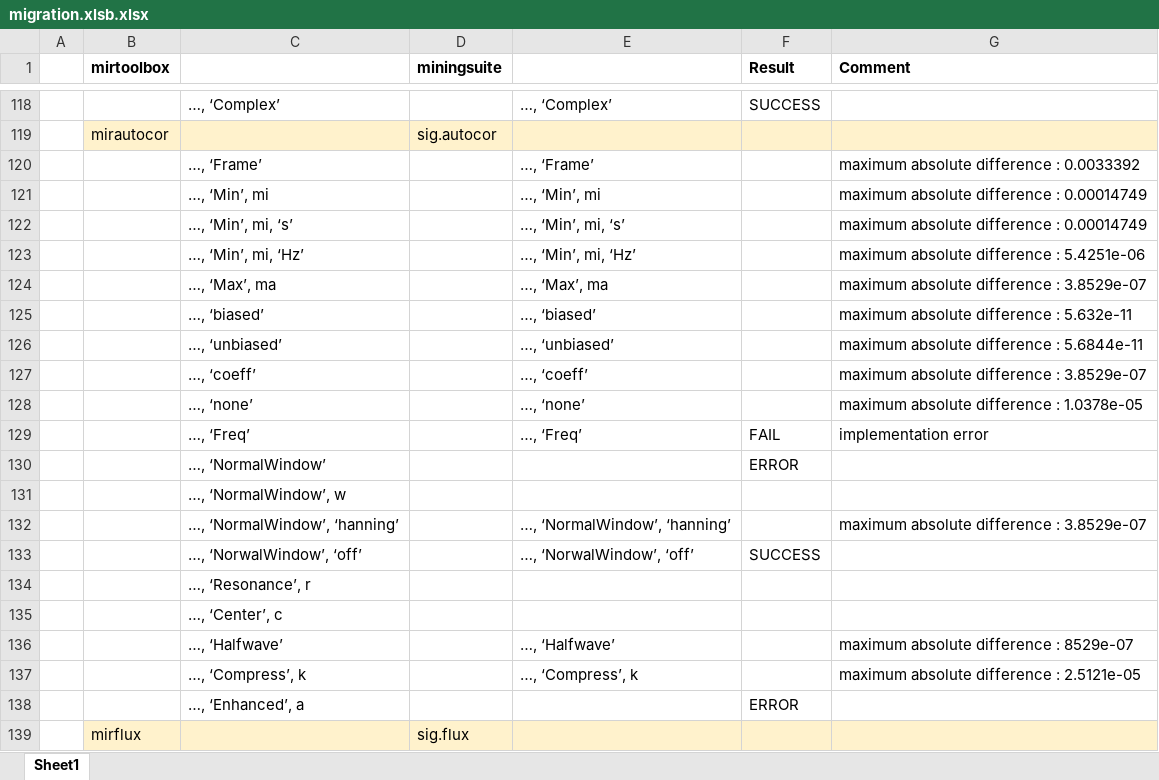
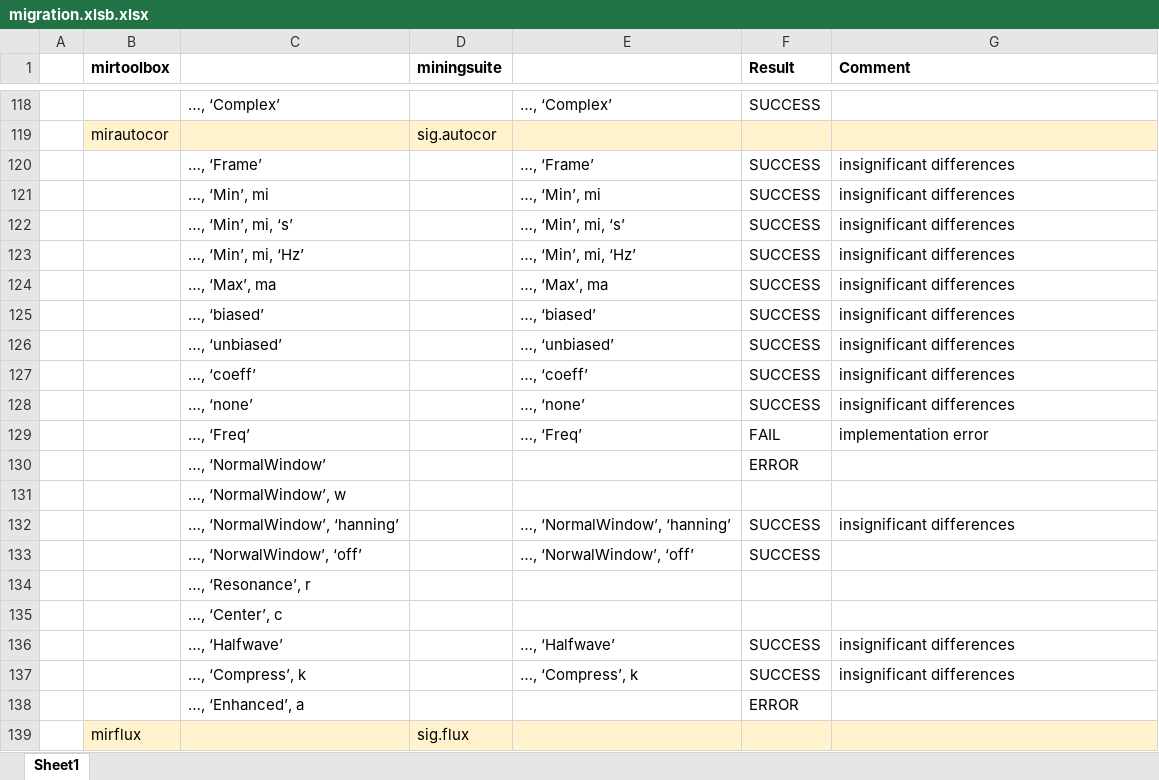
Before and after one commit to olivierlar/miningsuite, an Excel workbook: migrationTest/migration.xlsb.xlsx, sheet Sheet1, drawn as a sheet; only a part is shown, gaps mark what is left out; values as stored, in another font and other column widths than the file's, no borders; the diff covers the shown part only; the diff names each change by its address in the sheet, - before the commit and + after, or states it on an @@ line.

```diff
--- a/migrationTest/migration.xlsb.xlsx (sheet Sheet1)
+++ b/migrationTest/migration.xlsb.xlsx (sheet Sheet1)
-F120:F128 (Result): (empty)
+F120:F128 (Result): SUCCESS
-G120 (Comment): maximum absolute difference : 0.0033392
+G120 (Comment): insignificant differences
-G121:G122 (Comment): maximum absolute difference : 0.00014749
+G121:G122 (Comment): insignificant differences
-G123 (Comment): maximum absolute difference : 5.4251e-06
+G123 (Comment): insignificant differences
-G124 (Comment): maximum absolute difference : 3.8529e-07
+G124 (Comment): insignificant differences
-G125 (Comment): maximum absolute difference : 5.632e-11
+G125 (Comment): insignificant differences
-G126 (Comment): maximum absolute difference : 5.6844e-11
+G126 (Comment): insignificant differences
-G127 (Comment): maximum absolute difference : 3.8529e-07
+G127 (Comment): insignificant differences
-G128 (Comment): maximum absolute difference : 1.0378e-05
+G128 (Comment): insignificant differences
-F132 (Result): (empty)
+F132 (Result): SUCCESS
-G132 (Comment): maximum absolute difference : 3.8529e-07
+G132 (Comment): insignificant differences
-F136:F137 (Result): (empty)
+F136:F137 (Result): SUCCESS
-G136 (Comment): maximum absolute difference : 8529e-07
+G136 (Comment): insignificant differences
-G137 (Comment): maximum absolute difference : 2.5121e-05
+G137 (Comment): insignificant differences
```
Also changed, not shown: 13 added rows, 13 removed rows and 19 edited cells elsewhere in this sheet, 7 other files.
